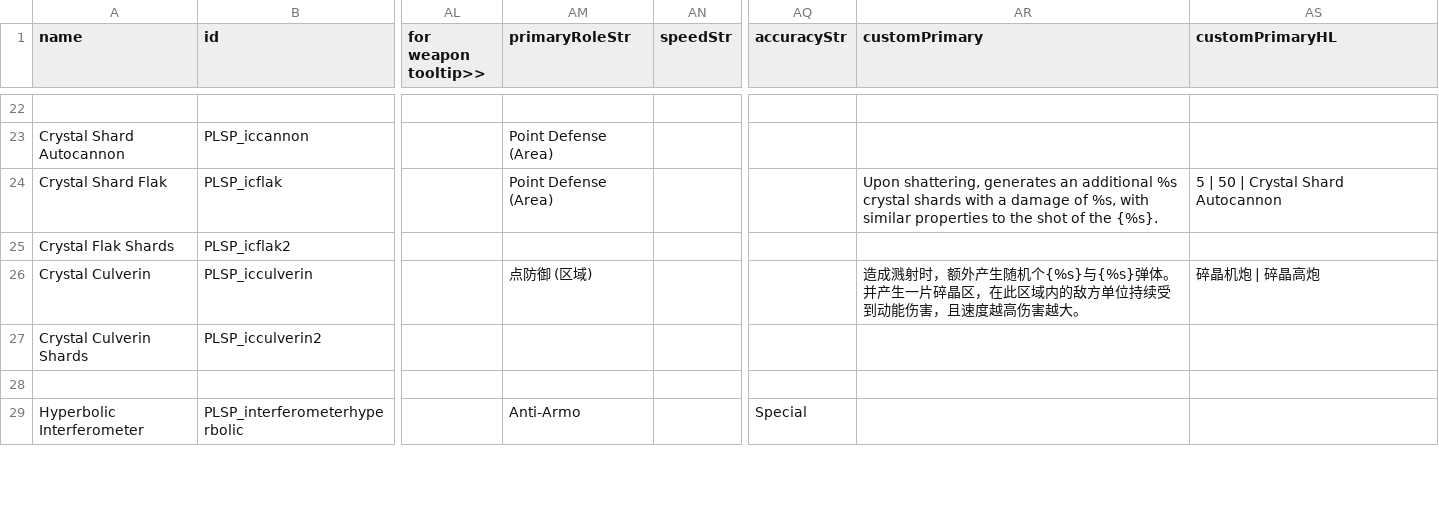
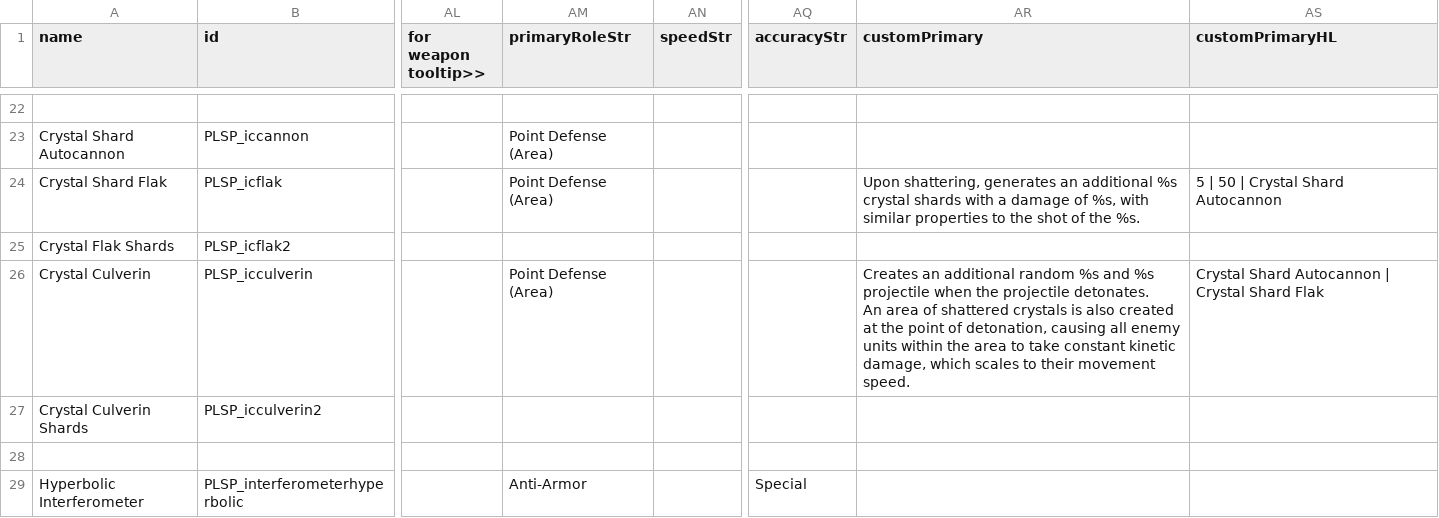
Before and after one commit to Iriscoral/StarsectorPolaris, a CSV file: data/weapons/weapon_data_ENG.csv, drawn as a sheet; only a part is shown, gaps mark what is left out; ↵ is a line break in a cell; the diff covers the shown part only; the diff names each change by its address in the sheet, - before the commit and + after, or states it on an @@ line.

```diff
--- a/data/weapons/weapon_data_ENG.csv
+++ b/data/weapons/weapon_data_ENG.csv
-AR24 (customPrimary): …of the {%s}.
+AR24 (customPrimary): …of the %s.
-AM26 (primaryRoleStr): 点防御 (区域)
+AM26 (primaryRoleStr): Point Defense (Area)
-AR26 (customPrimary): 造成溅射时，额外产生随机个{%s}与{%s}弹体。 ↵ 并产生一片碎晶区，在此区域内的敌方单位持续受到动能伤害，且速度越高伤害越大。
+AR26 (customPrimary): Creates an additional random %s and %s projectile when the projectile detonates. ↵ An area of shattered crystals is also created at the point of detonation, causing all enemy units within the area to take constant kinetic damage, which scales to their movement speed.
-AS26 (customPrimaryHL): 碎晶机炮 | 碎晶高炮
+AS26 (customPrimaryHL): Crystal Shard Autocannon | Crystal Shard Flak
-AM29 (primaryRoleStr): Anti-Armo
+AM29 (primaryRoleStr): Anti-Armor
```
Also changed, not shown: 14 edited cells elsewhere in this file, data/campaign/UNGP_rules_ENG.csv, data/campaign/industries_ENG.csv, 7 other files.
